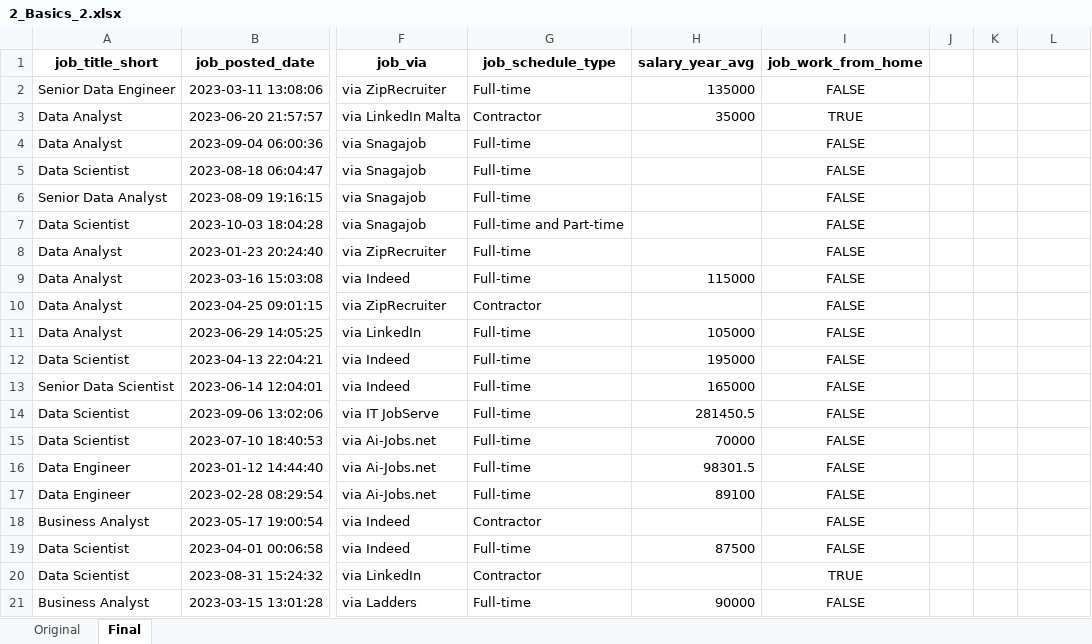
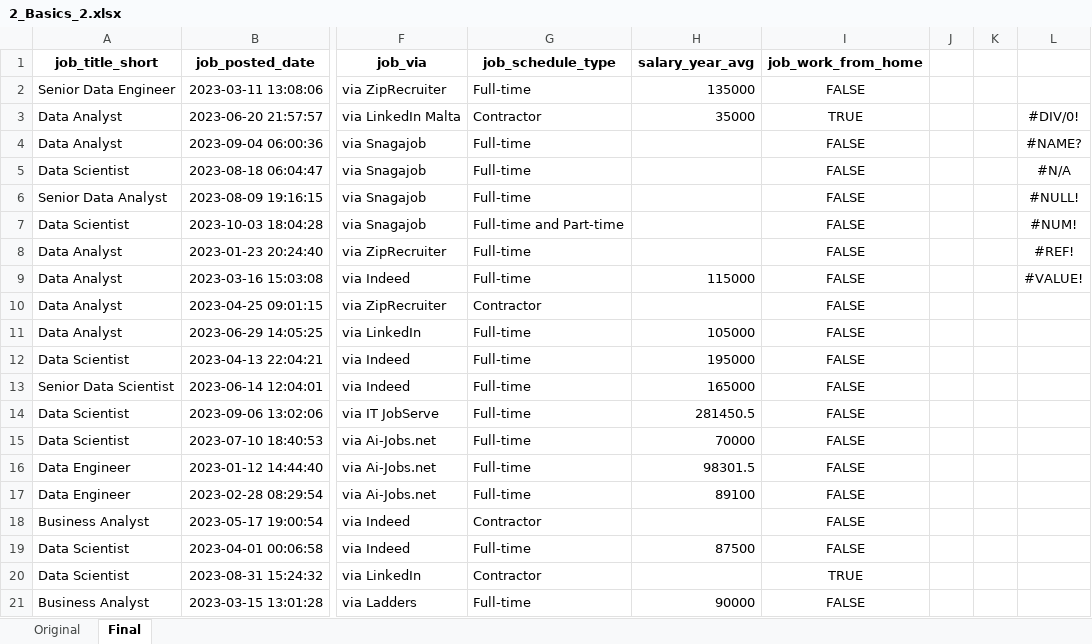
Before and after one commit to lukebarousse/Excel_Data_Analytics_Course, an Excel workbook: 2_Formulas_and_Functions/2_Functions_Intro/2_Basics_2.xlsx, sheet Final, drawn as a sheet; only a part is shown, gaps mark what is left out; values as stored, in another font and other column widths than the file's, no borders; the diff names each change by its address in the sheet, - before the commit and + after, or states it on an @@ line.

Commit message:
Added error formula example

```diff
--- a/2_Formulas_and_Functions/2_Functions_Intro/2_Basics_2.xlsx (sheet Final)
+++ b/2_Formulas_and_Functions/2_Functions_Intro/2_Basics_2.xlsx (sheet Final)
-L3: (empty)
+L3: #DIV/0!
-L4: (empty)
+L4: #NAME?
-L5: (empty)
+L5: #N/A
-L6: (empty)
+L6: #NULL!
-L7: (empty)
+L7: #NUM!
-L8: (empty)
+L8: #REF!
-L9: (empty)
+L9: #VALUE!
```
